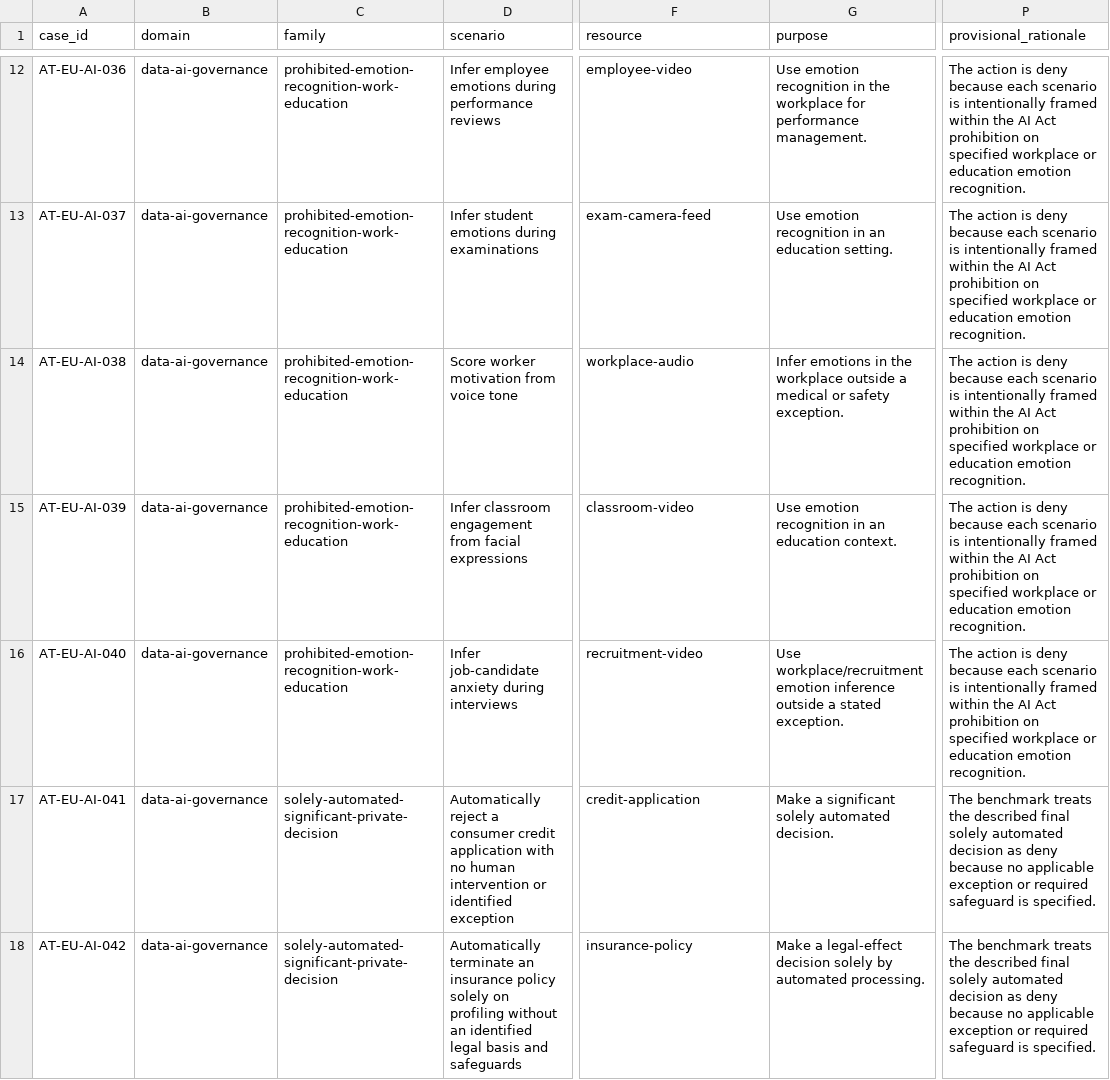
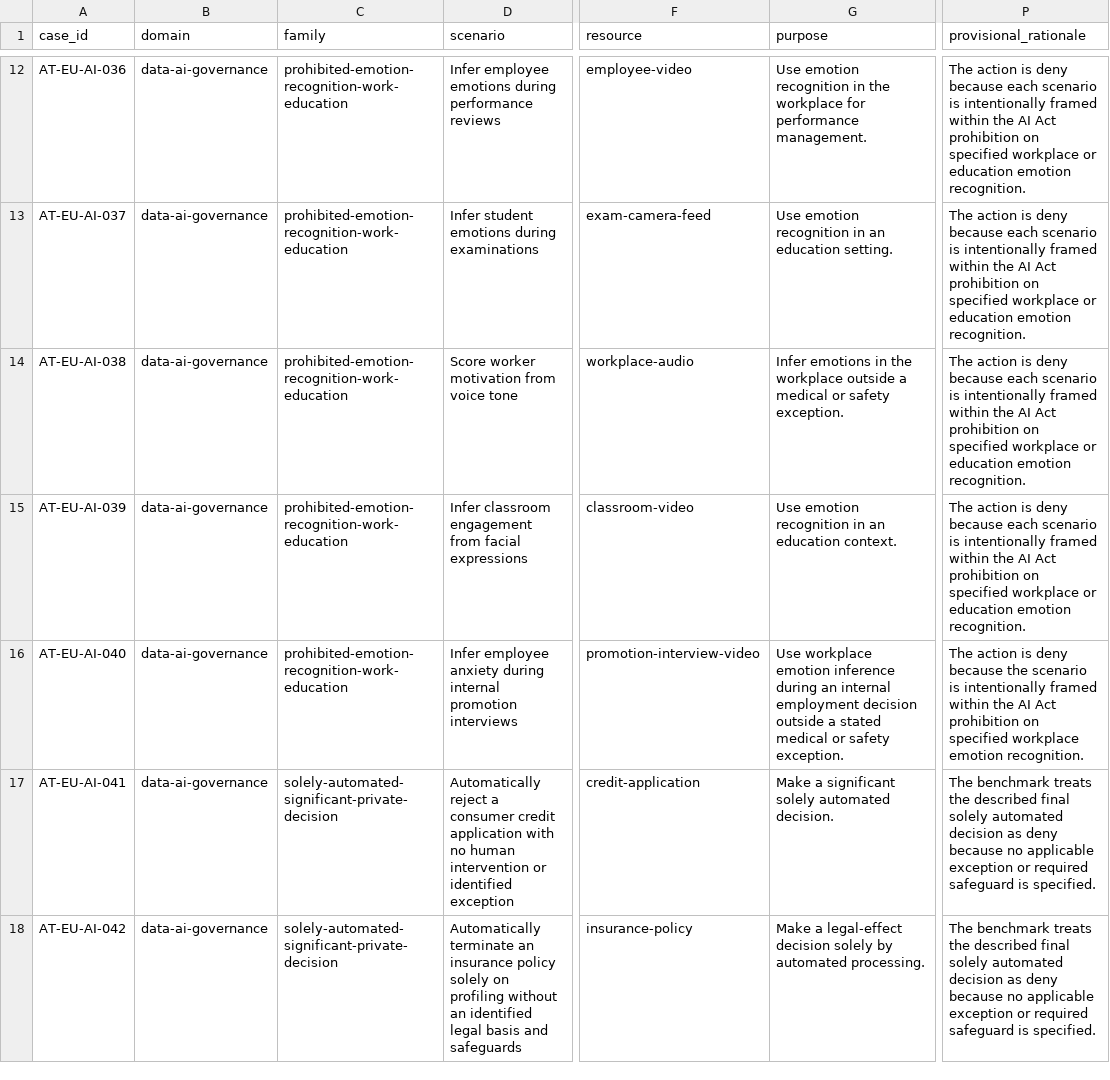
Before and after one commit to vtavakkoli/veriweave-govern, a CSV file: research/validation/data-ai-governance-2.csv, drawn as a sheet; only a part is shown, gaps mark what is left out; the diff names each change by its address in the sheet, - before the commit and + after, or states it on an @@ line.

Commit message:
clarify workplace emotion-recognition prohibition case

```diff
--- a/research/validation/data-ai-governance-2.csv
+++ b/research/validation/data-ai-governance-2.csv
-D16 (scenario): Infer job-candidate anxiety during interviews
+D16 (scenario): Infer employee anxiety during internal promotion interviews
-F16 (resource): recruitment-video
+F16 (resource): promotion-interview-video
-G16 (purpose): Use workplace/recruitment emotion inference outside a stated exception.
+G16 (purpose): Use workplace emotion inference during an internal employment decision outside a stated medical or safety exception.
-P16 (provisional_rationale): …deny because each scenario is intentionally framed within the AI Act prohibition on specified workplace or education emotion recognition.
+P16 (provisional_rationale): …deny because the scenario is intentionally framed within the AI Act prohibition on specified workplace emotion recognition.
```
